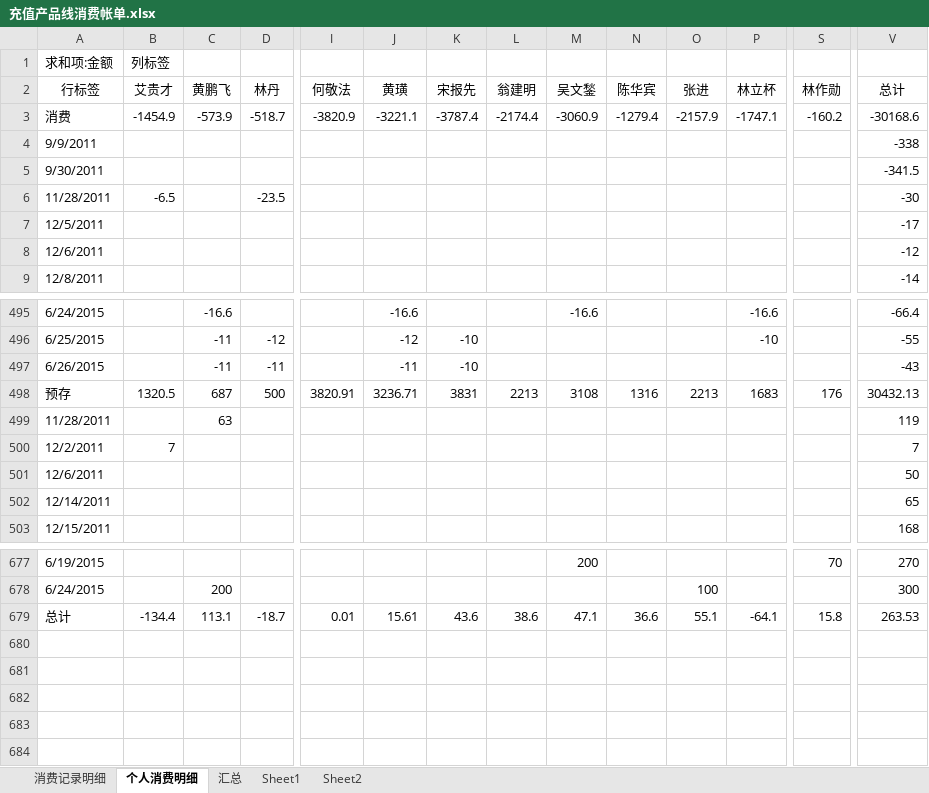
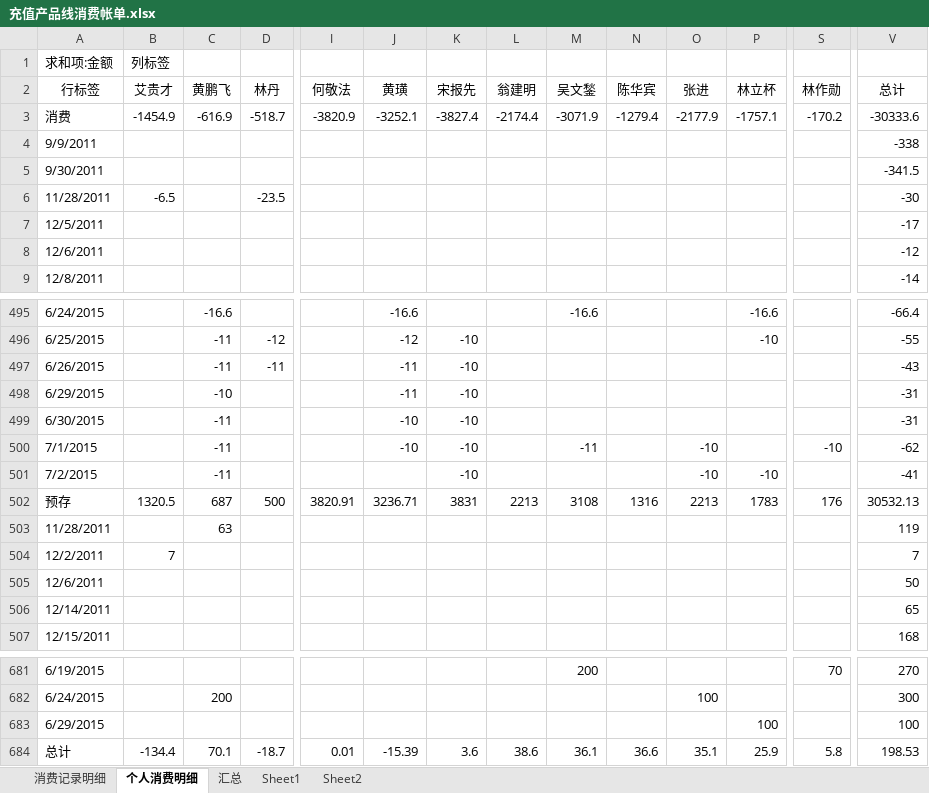
Before and after one commit to junyangren/BillingInfo, an Excel workbook: 充值产品线消费帐单.xlsx, sheet 个人消费明细, drawn as a sheet; only a part is shown, gaps mark what is left out; values as stored, in another font and other column widths than the file's, no borders; addresses are those after the commit; rows hold the shown columns only; the diff names each change by its address in the sheet, - before the commit and + after, or states it on an @@ line.

```diff
--- a/充值产品线消费帐单.xlsx (sheet 个人消费明细)
+++ b/充值产品线消费帐单.xlsx (sheet 个人消费明细)
-C3 (黄鹏飞): -573.9
+C3 (黄鹏飞): -616.9
-J3 (黄璜): -3221.1
+J3 (黄璜): -3252.1
-K3 (宋报先): -3787.4
+K3 (宋报先): -3827.4
-M3 (吴文鍫): -3060.9
+M3 (吴文鍫): -3071.9
-O3 (张进): -2157.9
+O3 (张进): -2177.9
-P3 (林立杯): -1747.1
+P3 (林立杯): -1757.1
-S3 (林作勋): -160.2
+S3 (林作勋): -170.2
-V3 (总计): -30168.6
+V3 (总计): -30333.6
+row 498: 6/29/2015 |  | -10 |  |  | -11 | -10 |  |  |  |  |  |  | -31
+row 499: 6/30/2015 |  | -11 |  |  | -10 | -10 |  |  |  |  |  |  | -31
+row 500: 7/1/2015 |  | -11 |  |  | -10 | -10 |  | -11 |  | -10 |  | -10 | -62
+row 501: 7/2/2015 |  | -11 |  |  |  | -10 |  |  |  | -10 | -10 |  | -41
-P502 (林立杯): 1683
+P502 (林立杯): 1783
-V502 (总计): 30432.13
+V502 (总计): 30532.13
+row 683: 6/29/2015 |  |  |  |  |  |  |  |  |  |  | 100 |  | 100
-C684 (黄鹏飞): 113.1
+C684 (黄鹏飞): 70.1
-J684 (黄璜): 15.61
+J684 (黄璜): -15.39
-K684 (宋报先): 43.6
+K684 (宋报先): 3.6
-M684 (吴文鍫): 47.1
+M684 (吴文鍫): 36.1
-O684 (张进): 55.1
+O684 (张进): 35.1
-P684 (林立杯): -64.1
+P684 (林立杯): 25.9
-S684 (林作勋): 15.8
+S684 (林作勋): 5.8
-V684 (总计): 263.53
+V684 (总计): 198.53
```
Also changed, not shown: sheet 消费记录明细, sheet 汇总.
